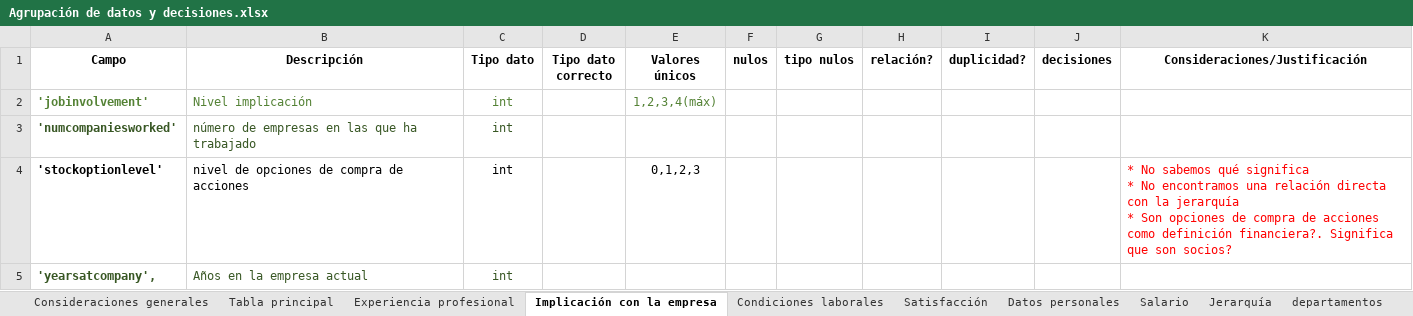
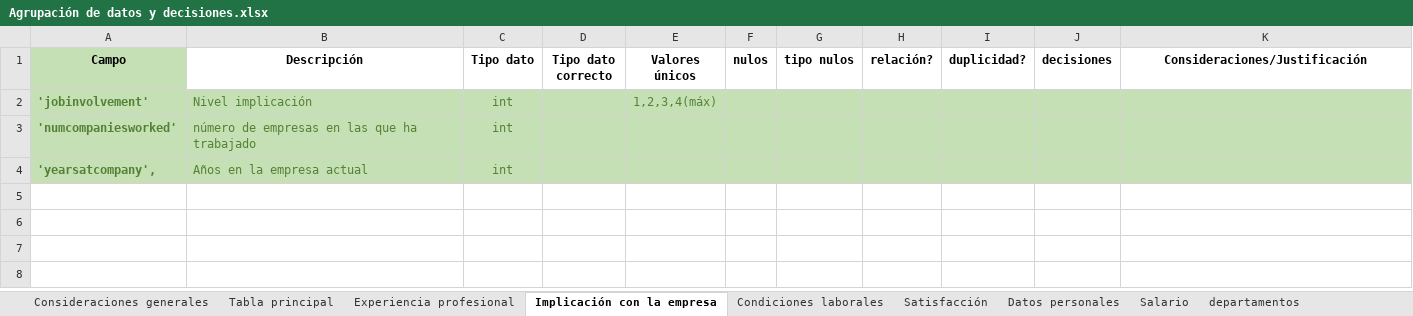
Before and after one commit to FiSaRaff/project-da-promo-k-modulo-3-team-2, an Excel workbook: Agrupación de datos y decisiones.xlsx, sheet Implicación con la empresa, drawn as a sheet; values as stored, in another font and other column widths than the file's, no borders; removed rows and columns are numbered as before the commit, all else as after; ↵ is a line break in a cell; the diff names each change by its address in the sheet, - before the commit and + after, or states it on an @@ line.

```diff
--- a/Agrupación de datos y decisiones.xlsx (sheet Implicación con la empresa)
+++ b/Agrupación de datos y decisiones.xlsx (sheet Implicación con la empresa)
-sheet tab: Jerarquía
-A1 fill: none
+A1 fill: #C5E0B4
-A2:K3 fill: none
+A2:K3 fill: #C5E0B4
-A3:C3 text colour: #385724
+A3:C3 text colour: #548235
-row 4: 'stockoptionlevel' | nivel de opciones de compra de acciones | int |  | 0,1,2,3 |  |  |  |  |  | * No sabemos qué significa ↵ * No encontramos una relación directa con la jerarquía ↵ * Son opciones de compra de acciones como definición financiera?. Significa que son socios?
-A4:K4 fill: none
+A4:K4 fill: #C5E0B4
-A4:C4 text colour: #385724
+A4:C4 text colour: #548235
```
Also changed, not shown: sheet departamentos, sheet Tabla principal, sheet Experiencia profesional, sheet Condiciones laborales, sheet Satisfacción, sheet Salario, 1 more sheet.
